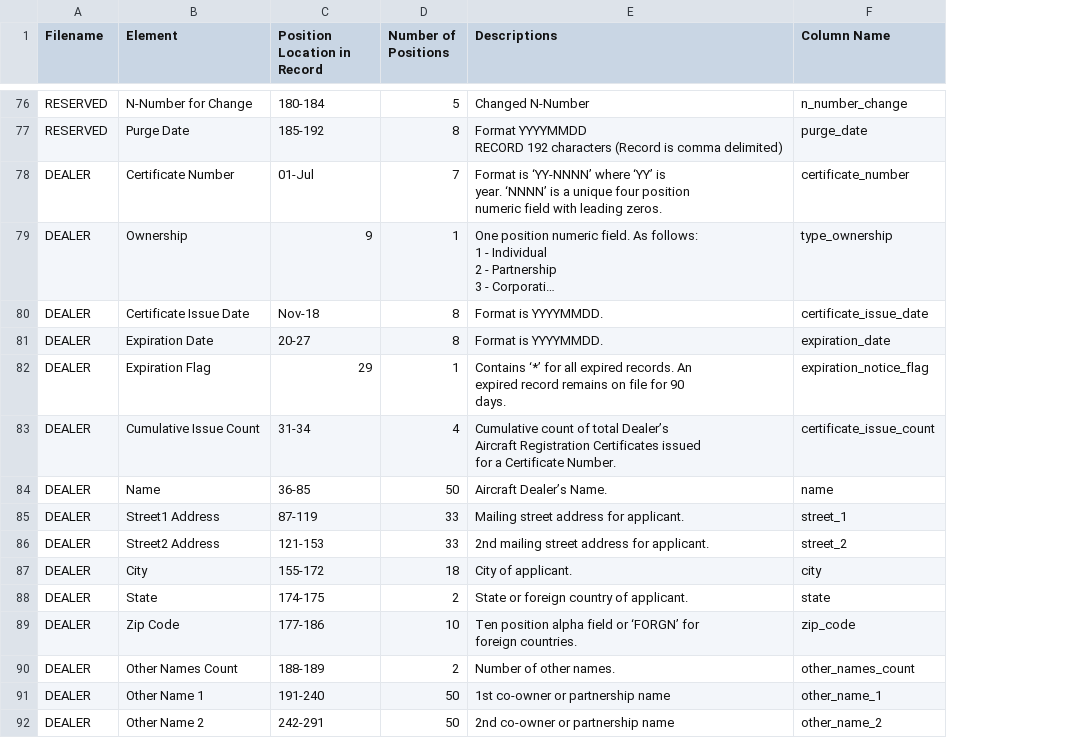
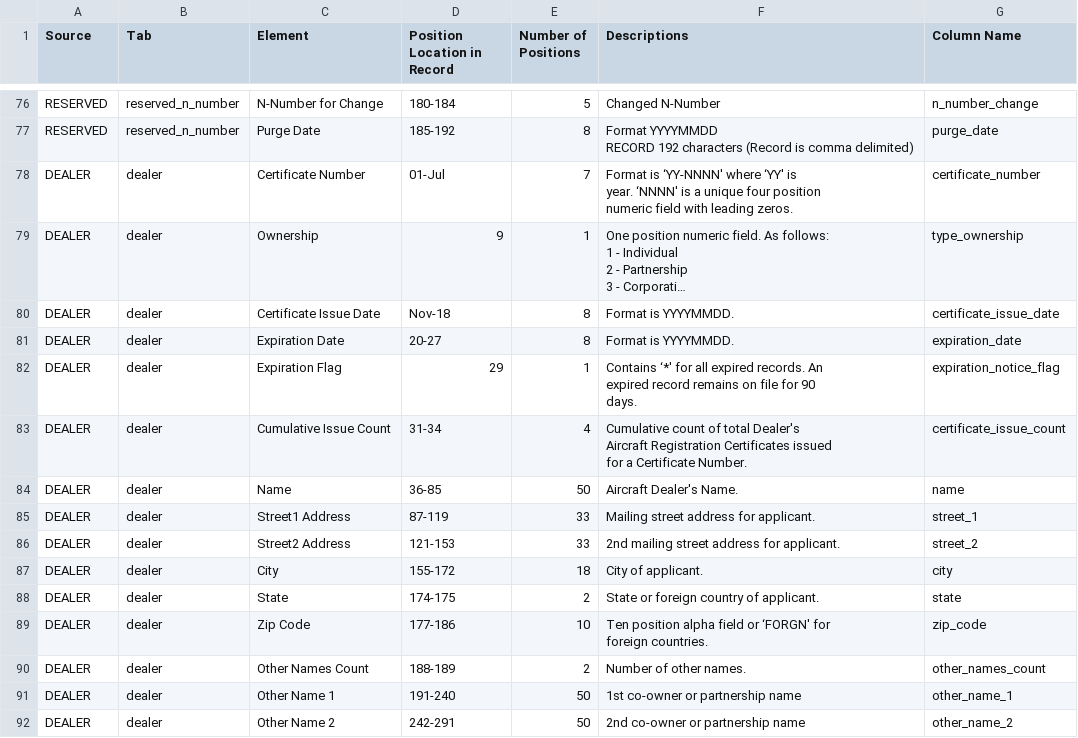
Before and after one commit to BenHizak/faa-to-csv, a CSV file: data_dictionary.csv, drawn as a sheet; only a part is shown, gaps mark what is left out; long unchanged cells end in …; addresses are those after the commit; ↵ is a line break in a cell; the diff covers the shown part only; the diff names each change by its address in the sheet, - before the commit and + after, or states it on an @@ line.

```diff
--- a/data_dictionary.csv
+++ b/data_dictionary.csv
+column B (Tab), rows 76-92: reserved_n_number | reserved_n_number | dealer | dealer | dealer | dealer | dealer | dealer | dealer | dealer | dealer | dealer | dealer | dealer | dealer | dealer | dealer
-A1: Filename
+A1: Source
-F78 (Descriptions): Format is ‘YY-NNNN’ where ‘YY’ is ↵ year. ‘NNNN’ is a…
+F78 (Descriptions): Format is ‘YY-NNNN' where ‘YY' is ↵ year. ‘NNNN' is a…
-F82 (Descriptions): Contains ‘*’ for all…
+F82 (Descriptions): Contains ‘*' for all…
-F83 (Descriptions): …of total Dealer’s ↵ Aircraft Registration…
+F83 (Descriptions): …of total Dealer's ↵ Aircraft Registration…
-F84 (Descriptions): Aircraft Dealer’s Name.
+F84 (Descriptions): Aircraft Dealer's Name.
-F89 (Descriptions): …field or ‘FORGN’ for ↵ foreign…
+F89 (Descriptions): …field or ‘FORGN' for ↵ foreign…
```
Also changed, not shown: 19 edited cells elsewhere in this file, 2 other files.
